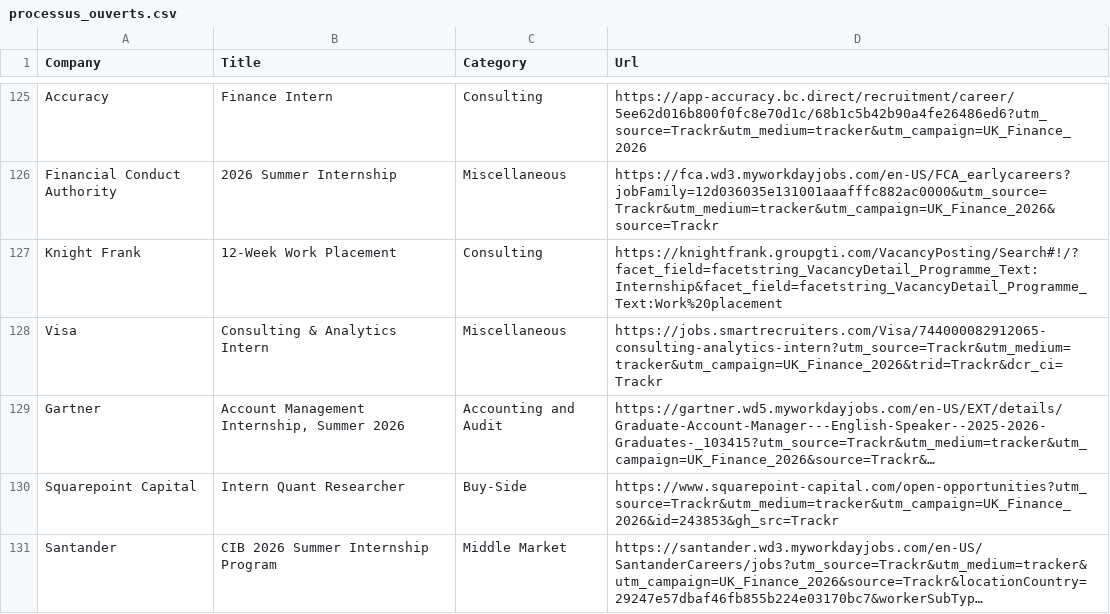
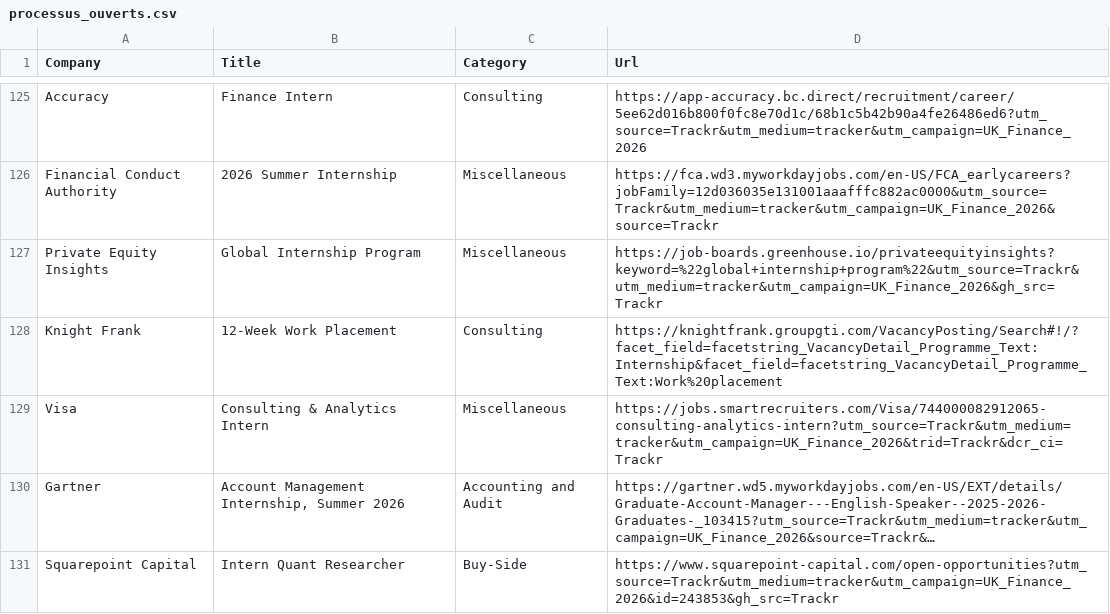
Before and after one commit to ludovicstvys/SummerIntern, a CSV file: processus_ouverts.csv, drawn as a sheet; only a part is shown, gaps mark what is left out; the shorter side is filled out with more unchanged rows; long unchanged cells end in …; the diff names each change by its address in the sheet, - before the commit and + after, or states it on an @@ line.

```diff
--- a/processus_ouverts.csv
+++ b/processus_ouverts.csv
+row 127: Private Equity Insights | Global Internship Program | Miscellaneous | https://job-boards.greenhouse.io/privateequityinsights?keyword=%22global+internship+program%22&utm_source=Trackr&utm_medium=tracker&utm_campaign=UK_Finance_2026&gh_src=Trackr
```
